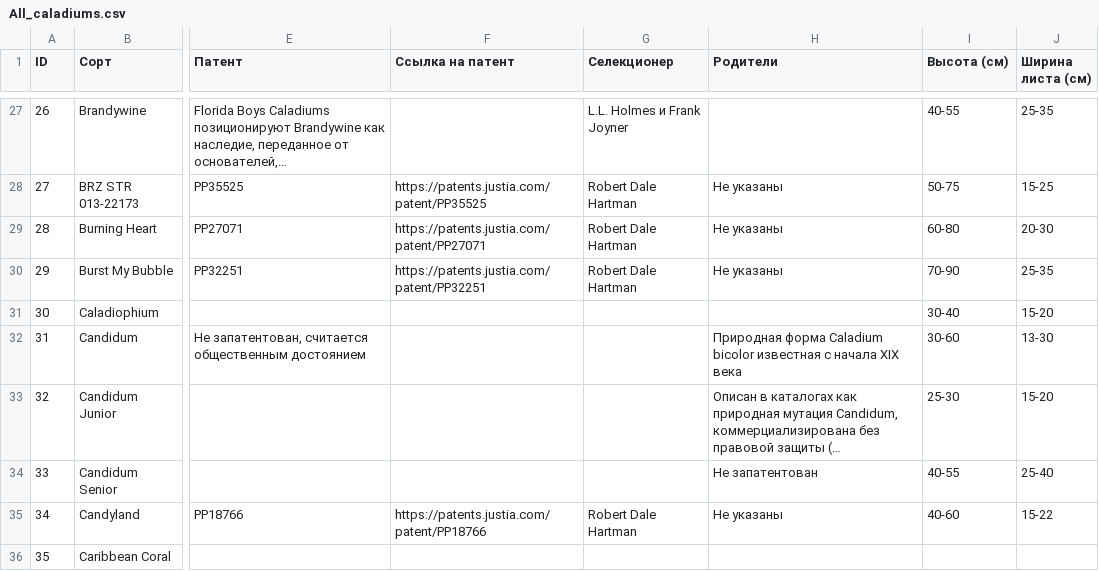
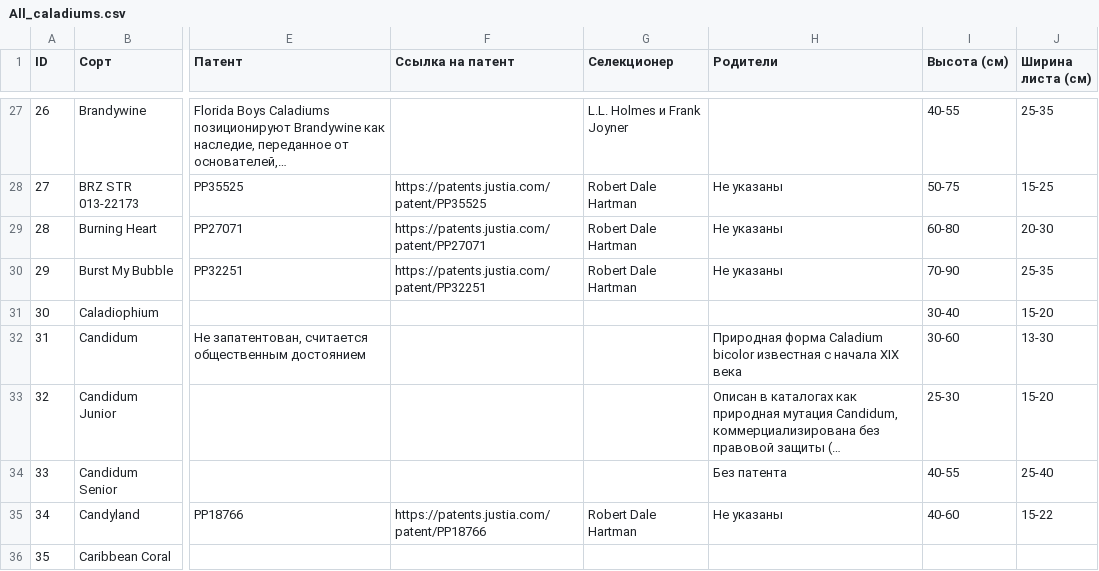
Before and after one commit to MkaGeo/caladium, a CSV file: All_caladiums.csv, drawn as a sheet; only a part is shown, gaps mark what is left out; long unchanged cells end in …; the diff covers the shown part only; the diff names each change by its address in the sheet, - before the commit and + after, or states it on an @@ line.

Commit message:
Add files via upload

```diff
--- a/All_caladiums.csv
+++ b/All_caladiums.csv
-H34 (Родители): Не запатентован
+H34 (Родители): Без патента
```
Also changed, not shown: 9 edited cells elsewhere in this file.
